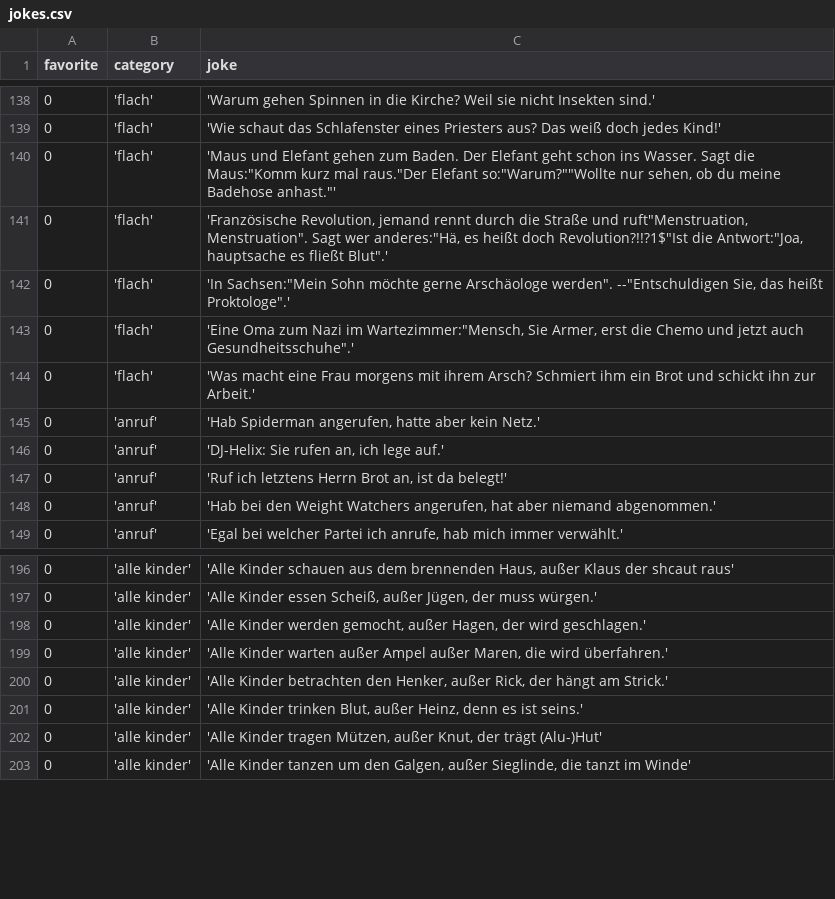
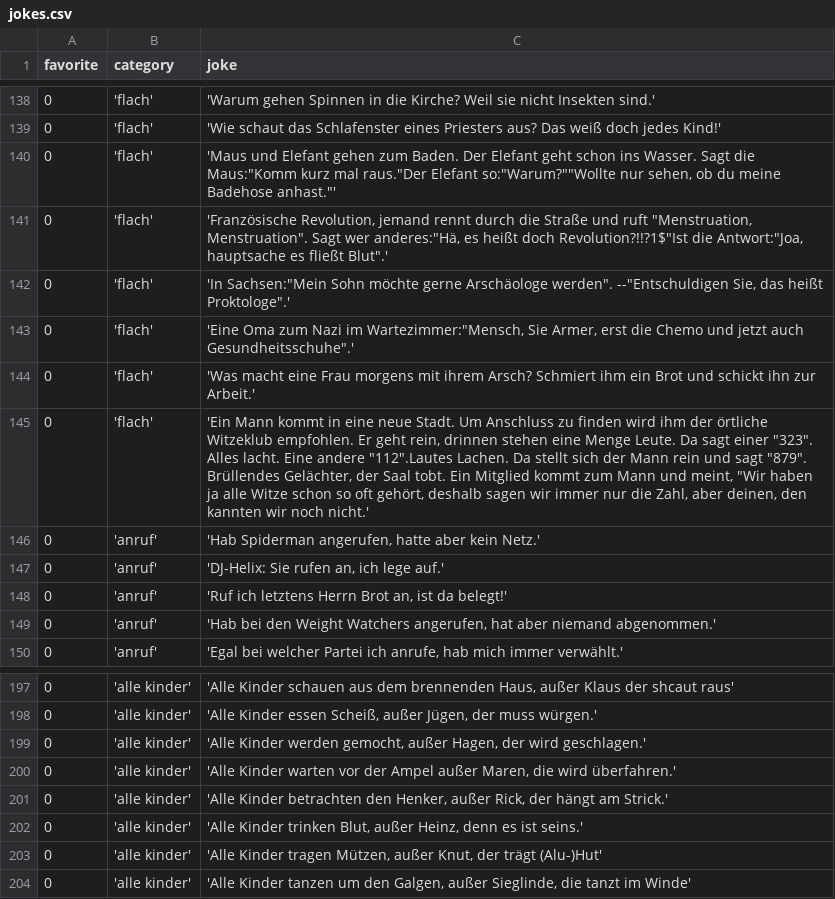
Before and after one commit to johannesschweig/helix-bot, a CSV file: data/jokes.csv, drawn as a sheet; only a part is shown, gaps mark what is left out.

```diff
--- a/data/jokes.csv
+++ b/data/jokes.csv
@@ -140,3 +140,3 @@ favorite;category;joke
 0;'flach';'Maus und Elefant gehen zum Baden. Der Elefant geht schon ins Wasser. Sagt die Maus:"Komm kurz mal raus."Der Elefant so:"Warum?""Wollte nur sehen, ob du meine Badehose anhast."'
-0;'flach';'Französische Revolution, jemand rennt durch die Straße und ruft"Menstruation, Menstruation". Sagt wer anderes:"Hä, es heißt doch Revolution?!!?1$"Ist die Antwort:"Joa, hauptsache es fließt Blut".'
+0;'flach';'Französische Revolution, jemand rennt durch die Straße und ruft "Menstruation, Menstruation". Sagt wer anderes:"Hä, es heißt doch Revolution?!!?1$"Ist die Antwort:"Joa, hauptsache es fließt Blut".'
 0;'flach';'In Sachsen:"Mein Sohn möchte gerne Arschäologe werden". --"Entschuldigen Sie, das heißt Proktologe".'
@@ -144,2 +144,3 @@ favorite;category;joke
 0;'flach';'Was macht eine Frau morgens mit ihrem Arsch? Schmiert ihm ein Brot und schickt ihn zur Arbeit.'
+0;'flach';'Ein Mann kommt in eine neue Stadt. Um Anschluss zu finden wird ihm der örtliche Witzeklub  empfohlen. Er geht rein, drinnen stehen eine Menge Leute. Da sagt einer "323". Alles lacht. Eine andere "112".Lautes Lachen. Da stellt sich der Mann rein und sagt "879". Brüllendes Gelächter, der Saal tobt. Ein Mitglied kommt zum Mann und meint, "Wir haben ja alle Witze schon so oft gehört, deshalb sagen wir immer nur die Zahl, aber deinen, den kannten wir noch nicht.'
 0;'anruf';'Hab Spiderman angerufen, hatte aber kein Netz.'
@@ -198,3 +199,3 @@ favorite;category;joke
 0;'alle kinder';'Alle Kinder werden gemocht, außer Hagen, der wird geschlagen.'
-0;'alle kinder';'Alle Kinder warten außer Ampel außer Maren, die wird überfahren.'
+0;'alle kinder';'Alle Kinder warten vor der Ampel außer Maren, die wird überfahren.'
 0;'alle kinder';'Alle Kinder betrachten den Henker, außer Rick, der hängt am Strick.'
```
Also changed, not shown: 3 other files.
